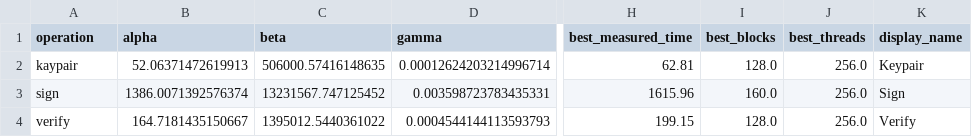
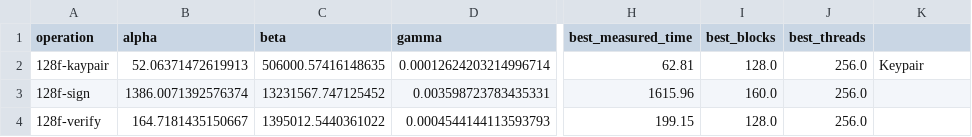
Before and after one commit to jiahaoxiang2000/sphincs-plus, a CSV file: data/parameter.csv, drawn as a sheet; only a part is shown, gaps mark what is left out; the diff names each change by its address in the sheet, - before the commit and + after, or states it on an @@ line.

Commit message:
test(data): rename for multi version.

```diff
--- a/data/parameter.csv
+++ b/data/parameter.csv
-K1: display_name
+K1: (empty)
-A2 (operation): kaypair
+A2 (operation): 128f-kaypair
-A3 (operation): sign
+A3 (operation): 128f-sign
-K3: Sign
+K3: (empty)
-A4 (operation): verify
+A4 (operation): 128f-verify
-K4: Verify
+K4: (empty)
```
Also changed, not shown: data/performance.csv, 6 other files.
